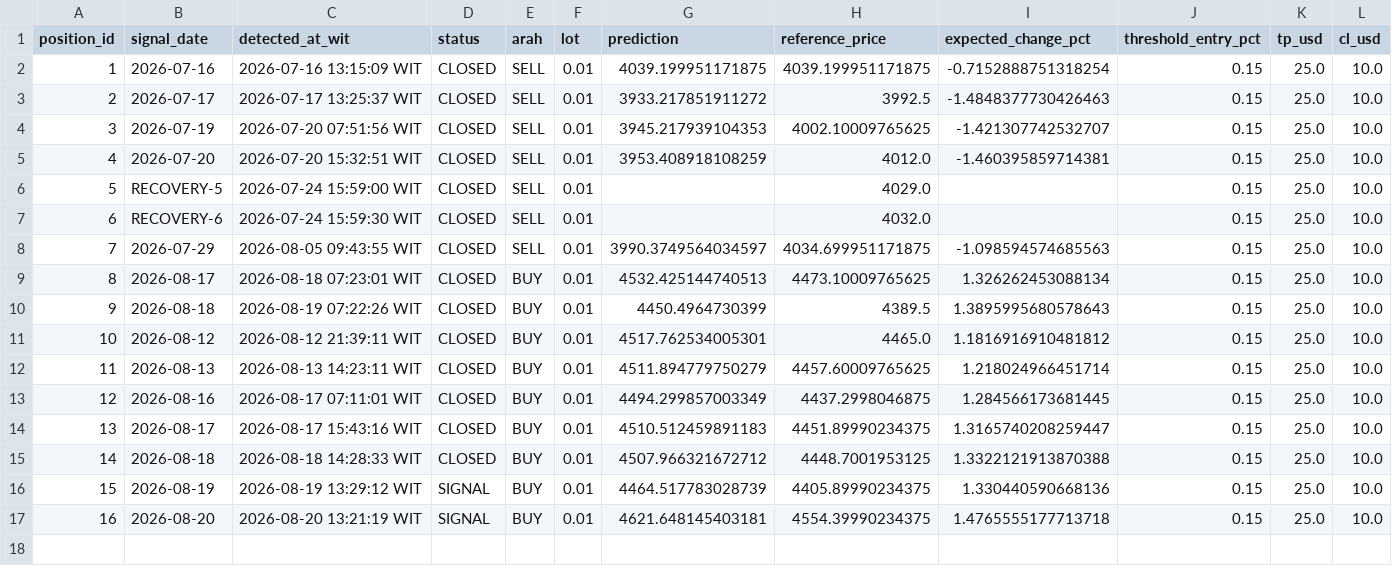
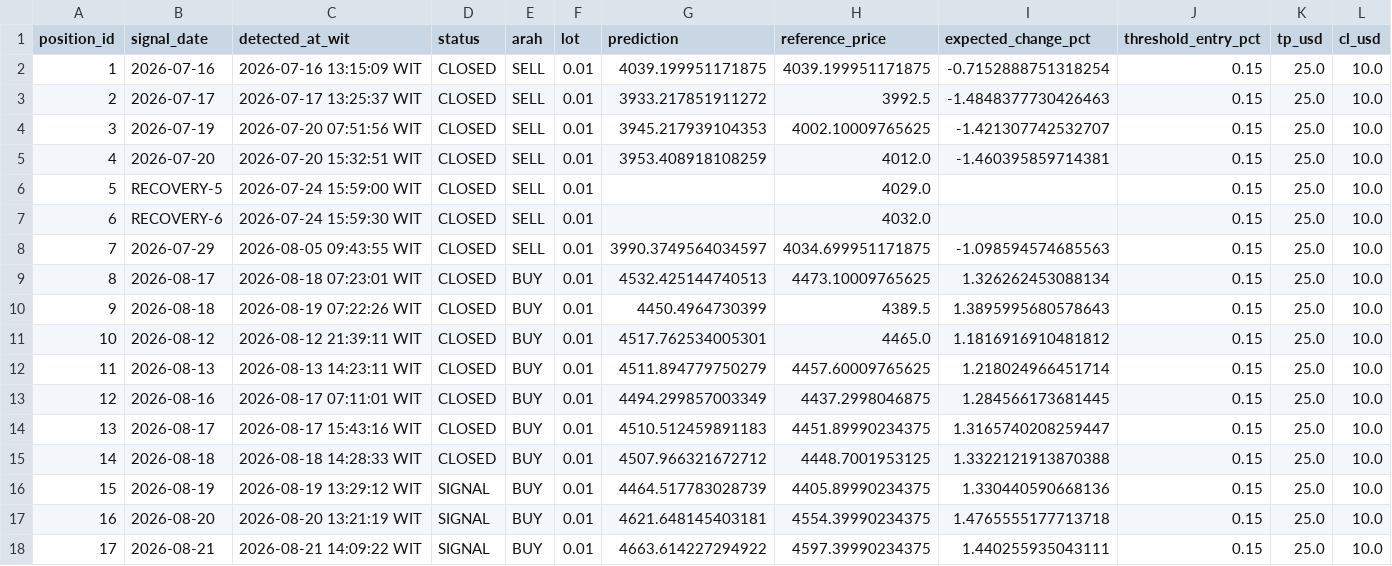
Before and after one commit to geraldinbatubara-cyber/Prediksi-XAU-USD, a CSV file: data/live_trading_optimizer.csv, drawn as a sheet; only a part is shown; rows hold the shown columns only; the diff names each change by its address in the sheet, - before the commit and + after, or states it on an @@ line.

```diff
--- a/data/live_trading_optimizer.csv
+++ b/data/live_trading_optimizer.csv
+row 18: 17 | 2026-08-21 | 2026-08-21 14:09:22 WIT | SIGNAL | BUY | 0.01 | 4663.614227294922 | 4597.39990234375 | 1.440255935043111 | 0.15 | 25.0 | 10.0
```
